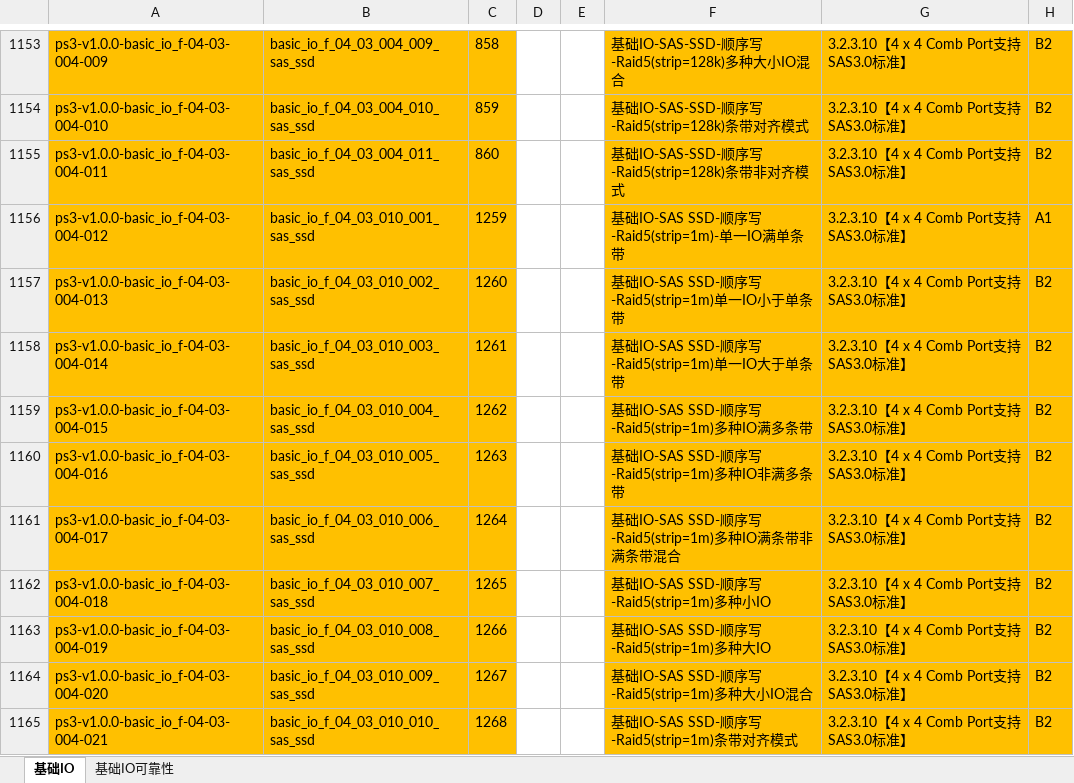
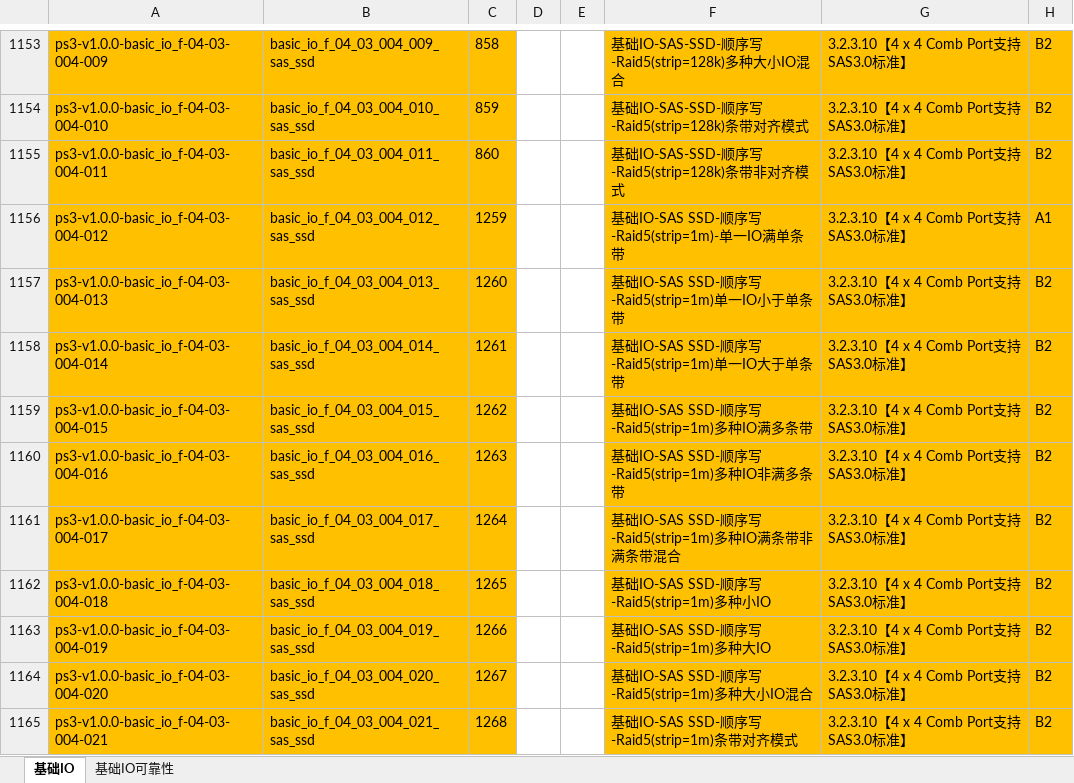
Before and after one commit to AlexGoke/Script-Auto-Create, an Excel workbook: 基础IO20200917new.xlsx, sheet 基础IO, drawn as a sheet; only a part is shown, gaps mark what is left out; values as stored, in another font and other column widths than the file's, no borders; the diff covers the shown part only; the diff names each change by its address in the sheet, - before the commit and + after, or states it on an @@ line.

```diff
--- a/基础IO20200917new.xlsx (sheet 基础IO)
+++ b/基础IO20200917new.xlsx (sheet 基础IO)
-B1156: basic_io_f_04_03_010_001_sas_ssd
+B1156: basic_io_f_04_03_004_012_sas_ssd
-B1157: basic_io_f_04_03_010_002_sas_ssd
+B1157: basic_io_f_04_03_004_013_sas_ssd
-B1158: basic_io_f_04_03_010_003_sas_ssd
+B1158: basic_io_f_04_03_004_014_sas_ssd
-B1159: basic_io_f_04_03_010_004_sas_ssd
+B1159: basic_io_f_04_03_004_015_sas_ssd
-B1160: basic_io_f_04_03_010_005_sas_ssd
+B1160: basic_io_f_04_03_004_016_sas_ssd
-B1161: basic_io_f_04_03_010_006_sas_ssd
+B1161: basic_io_f_04_03_004_017_sas_ssd
-B1162: basic_io_f_04_03_010_007_sas_ssd
+B1162: basic_io_f_04_03_004_018_sas_ssd
-B1163: basic_io_f_04_03_010_008_sas_ssd
+B1163: basic_io_f_04_03_004_019_sas_ssd
-B1164: basic_io_f_04_03_010_009_sas_ssd
+B1164: basic_io_f_04_03_004_020_sas_ssd
-B1165: basic_io_f_04_03_010_010_sas_ssd
+B1165: basic_io_f_04_03_004_021_sas_ssd
```
Also changed, not shown: 96 edited cells and cell formats elsewhere in this sheet, 3 other files.
